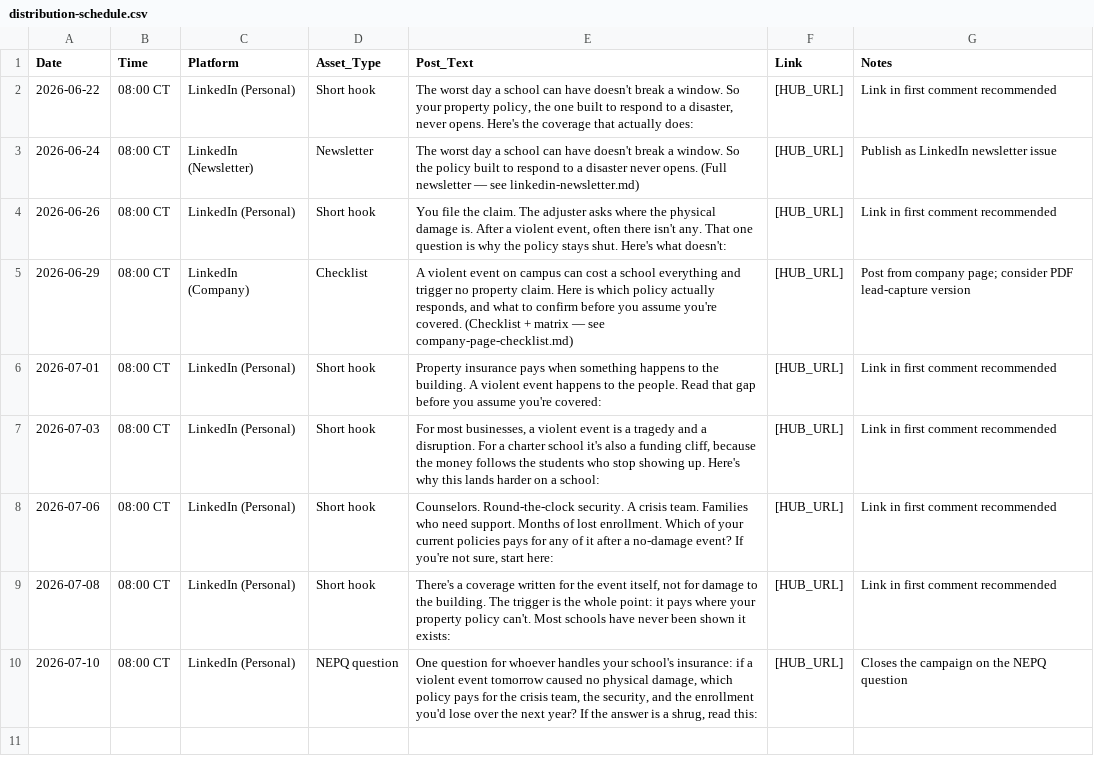
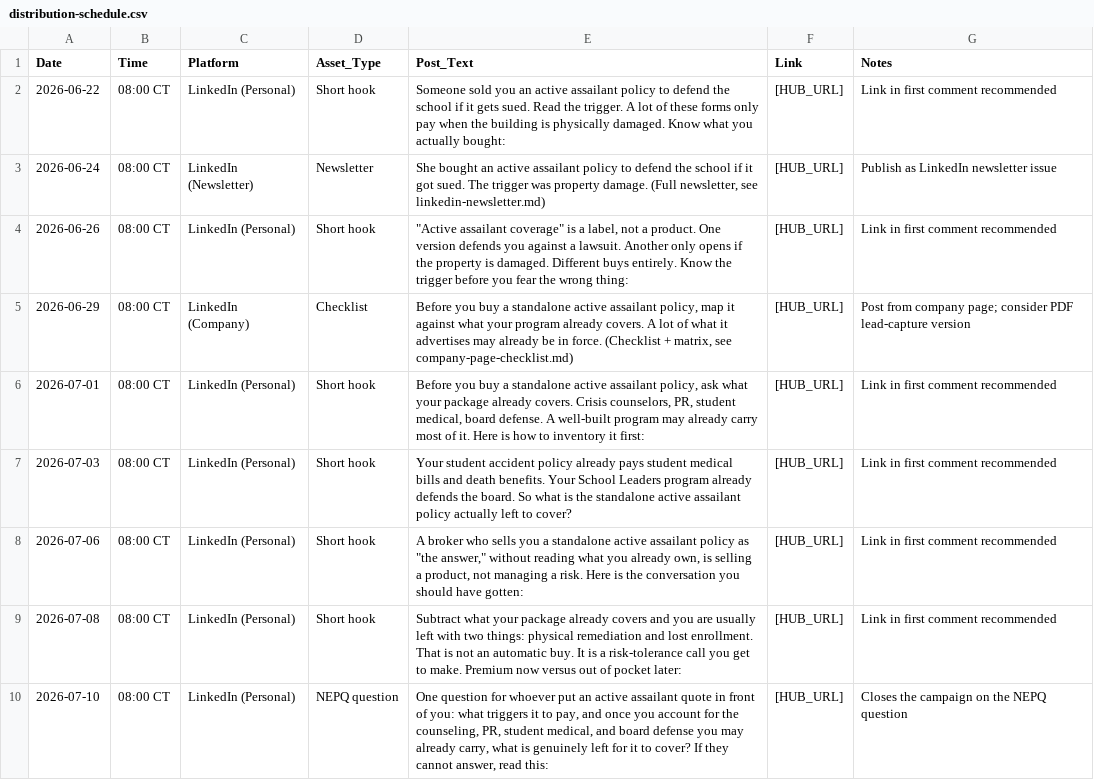
Before and after one commit to ronaldterminator641/charterselect-landing, a CSV file: charter-select-engine/spokes/active-assailant-coverage/distribution-schedule.csv, drawn as a sheet.

```diff
--- a/charter-select-engine/spokes/active-assailant-coverage/distribution-schedule.csv
+++ b/charter-select-engine/spokes/active-assailant-coverage/distribution-schedule.csv
@@ -1,10 +1,10 @@
 Date,Time,Platform,Asset_Type,Post_Text,Link,Notes
-2026-06-22,08:00 CT,LinkedIn (Personal),Short hook,"The worst day a school can have doesn't break a window. So your property policy, the one built to respond to a disaster, never opens. Here's the coverage that actually does:",[HUB_URL],Link in first comment recommended
-2026-06-24,08:00 CT,LinkedIn (Newsletter),Newsletter,"The worst day a school can have doesn't break a window. So the policy built to respond to a disaster never opens. (Full newsletter — see linkedin-newsletter.md)",[HUB_URL],Publish as LinkedIn newsletter issue
-2026-06-26,08:00 CT,LinkedIn (Personal),Short hook,"You file the claim. The adjuster asks where the physical damage is. After a violent event, often there isn't any. That one question is why the policy stays shut. Here's what doesn't:",[HUB_URL],Link in first comment recommended
-2026-06-29,08:00 CT,LinkedIn (Company),Checklist,"A violent event on campus can cost a school everything and trigger no property claim. Here is which policy actually responds, and what to confirm before you assume you're covered. (Checklist + matrix — see company-page-checklist.md)",[HUB_URL],Post from company page; consider PDF lead-capture version
-2026-07-01,08:00 CT,LinkedIn (Personal),Short hook,"Property insurance pays when something happens to the building. A violent event happens to the people. Read that gap before you assume you're covered:",[HUB_URL],Link in first comment recommended
-2026-07-03,08:00 CT,LinkedIn (Personal),Short hook,"For most businesses, a violent event is a tragedy and a disruption. For a charter school it's also a funding cliff, because the money follows the students who stop showing up. Here's why this lands harder on a school:",[HUB_URL],Link in first comment recommended
-2026-07-06,08:00 CT,LinkedIn (Personal),Short hook,"Counselors. Round-the-clock security. A crisis team. Families who need support. Months of lost enrollment. Which of your current policies pays for any of it after a no-damage event? If you're not sure, start here:",[HUB_URL],Link in first comment recommended
-2026-07-08,08:00 CT,LinkedIn (Personal),Short hook,"There's a coverage written for the event itself, not for damage to the building. The trigger is the whole point: it pays where your property policy can't. Most schools have never been shown it exists:",[HUB_URL],Link in first comment recommended
-2026-07-10,08:00 CT,LinkedIn (Personal),NEPQ question,"One question for whoever handles your school's insurance: if a violent event tomorrow caused no physical damage, which policy pays for the crisis team, the security, and the enrollment you'd lose over the next year? If the answer is a shrug, read this:",[HUB_URL],Closes the campaign on the NEPQ question
+2026-06-22,08:00 CT,LinkedIn (Personal),Short hook,Someone sold you an active assailant policy to defend the school if it gets sued. Read the trigger. A lot of these forms only pay when the building is physically damaged. Know what you actually bought:,[HUB_URL],Link in first comment recommended
+2026-06-24,08:00 CT,LinkedIn (Newsletter),Newsletter,"She bought an active assailant policy to defend the school if it got sued. The trigger was property damage. (Full newsletter, see linkedin-newsletter.md)",[HUB_URL],Publish as LinkedIn newsletter issue
+2026-06-26,08:00 CT,LinkedIn (Personal),Short hook,"""Active assailant coverage"" is a label, not a product. One version defends you against a lawsuit. Another only opens if the property is damaged. Different buys entirely. Know the trigger before you fear the wrong thing:",[HUB_URL],Link in first comment recommended
+2026-06-29,08:00 CT,LinkedIn (Company),Checklist,"Before you buy a standalone active assailant policy, map it against what your program already covers. A lot of what it advertises may already be in force. (Checklist + matrix, see company-page-checklist.md)",[HUB_URL],Post from company page; consider PDF lead-capture version
+2026-07-01,08:00 CT,LinkedIn (Personal),Short hook,"Before you buy a standalone active assailant policy, ask what your package already covers. Crisis counselors, PR, student medical, board defense. A well-built program may already carry most of it. Here is how to inventory it first:",[HUB_URL],Link in first comment recommended
+2026-07-03,08:00 CT,LinkedIn (Personal),Short hook,Your student accident policy already pays student medical bills and death benefits. Your School Leaders program already defends the board. So what is the standalone active assailant policy actually left to cover?,[HUB_URL],Link in first comment recommended
+2026-07-06,08:00 CT,LinkedIn (Personal),Short hook,"A broker who sells you a standalone active assailant policy as ""the answer,"" without reading what you already own, is selling a product, not managing a risk. Here is the conversation you should have gotten:",[HUB_URL],Link in first comment recommended
+2026-07-08,08:00 CT,LinkedIn (Personal),Short hook,Subtract what your package already covers and you are usually left with two things: physical remediation and lost enrollment. That is not an automatic buy. It is a risk-tolerance call you get to make. Premium now versus out of pocket later:,[HUB_URL],Link in first comment recommended
+2026-07-10,08:00 CT,LinkedIn (Personal),NEPQ question,"One question for whoever put an active assailant quote in front of you: what triggers it to pay, and once you account for the counseling, PR, student medical, and board defense you may already carry, what is genuinely left for it to cover? If they cannot answer, read this:",[HUB_URL],Closes the campaign on the NEPQ question
```
Also changed, not shown: charter-select-engine/spokes/board-side-a-protection/distribution-schedule.csv, charter-select-engine/spokes/employed-legal-counsel/distribution-schedule.csv, 19 other files.
